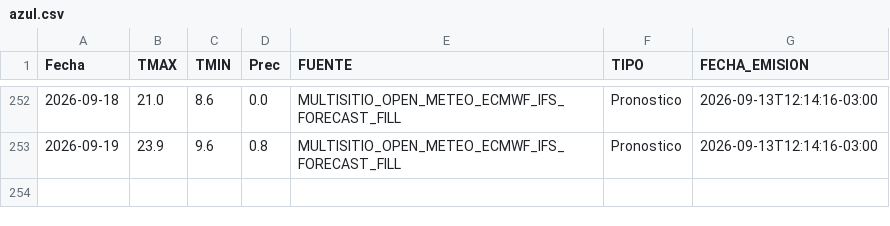
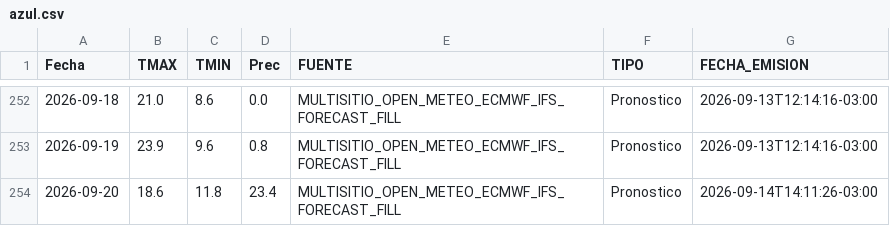
Before and after one commit to PREDWEEM/MULTISITIO, a CSV file: data/meteo_sitios/azul.csv, drawn as a sheet; only a part is shown, gaps mark what is left out; the diff names each change by its address in the sheet, - before the commit and + after, or states it on an @@ line.

```diff
--- a/data/meteo_sitios/azul.csv
+++ b/data/meteo_sitios/azul.csv
+row 254: 2026-09-20 | 18.6 | 11.8 | 23.4 | MULTISITIO_OPEN_METEO_ECMWF_IFS_FORECAST_FILL | Pronostico | 2026-09-14T14:11:26-03:00
```
Also changed, not shown: data/meteo_sitios/balcarce.csv, data/meteo_sitios/bordenave.csv, 5 other files.
